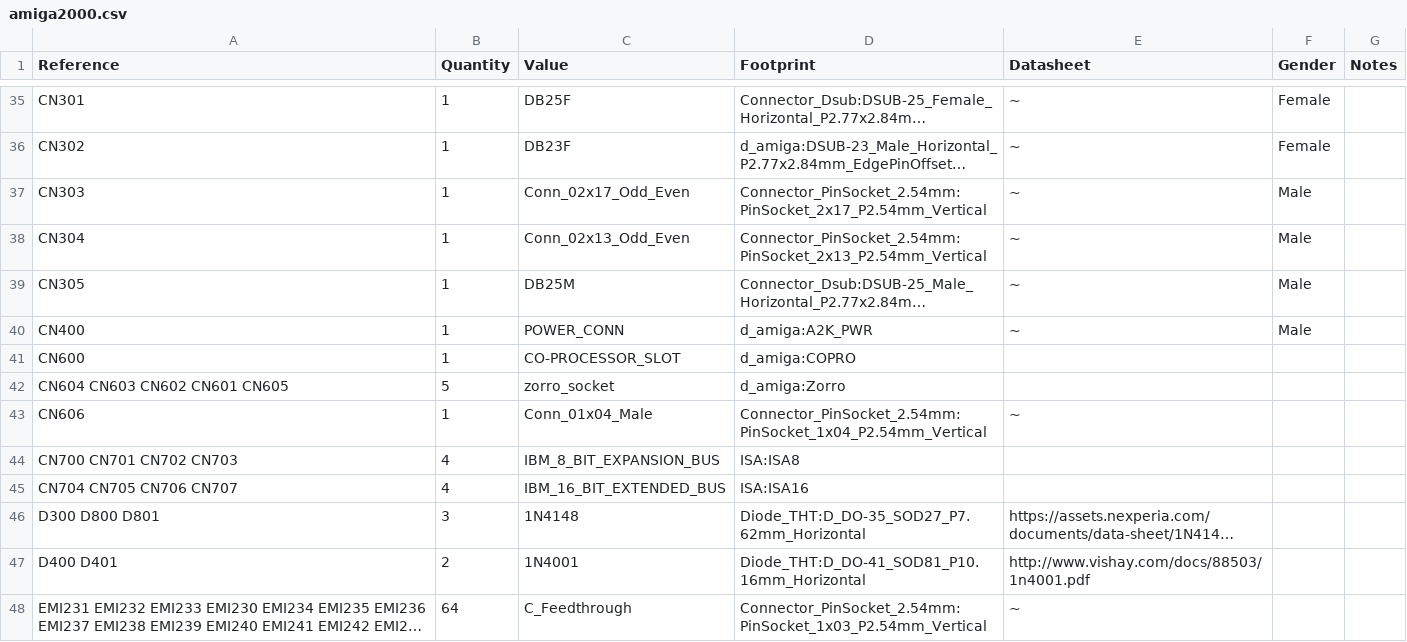
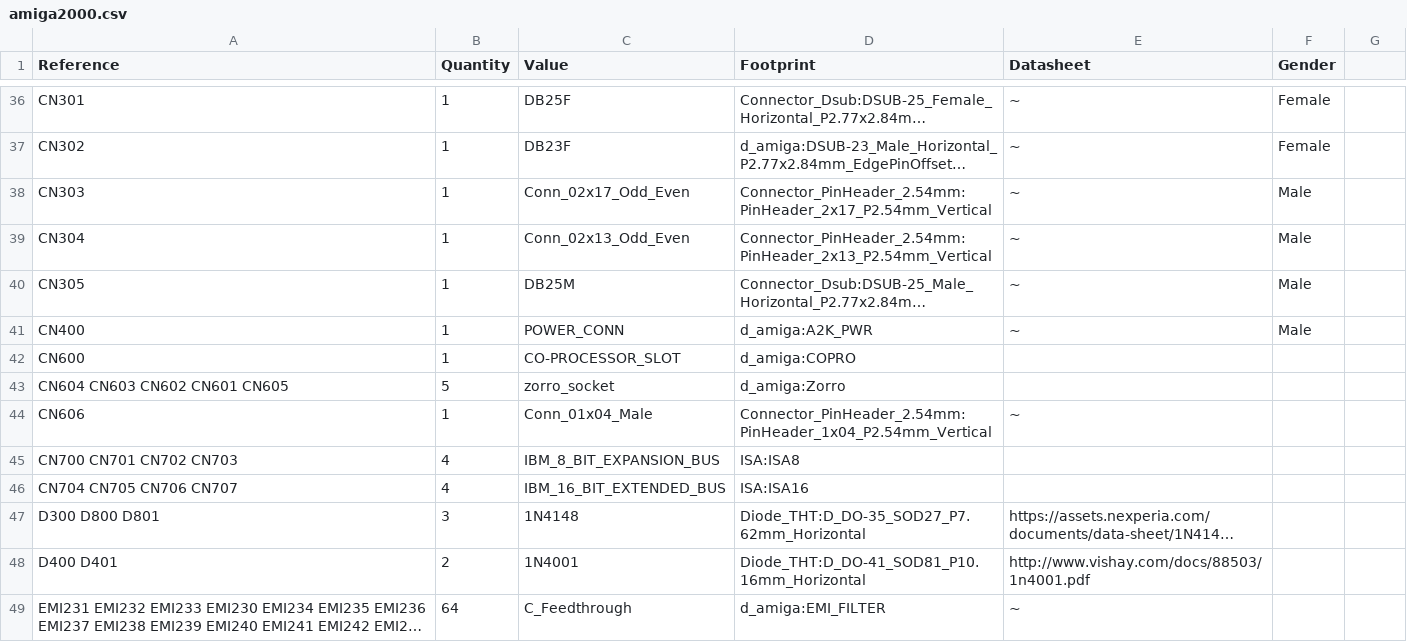
Before and after one commit to rhaamo/kicad-amiga2000, a CSV file: amiga2000.csv, drawn as a sheet; only a part is shown, gaps mark what is left out; long unchanged cells end in …; addresses are those after the commit; the diff covers the shown part only; the diff names each change by its address in the sheet, - before the commit and + after, or states it on an @@ line.

```diff
--- a/amiga2000.csv
+++ b/amiga2000.csv
-G1: Notes
+G1: (empty)
-D38 (Footprint): Connector_PinSocket_2.54mm:PinSocket_2x17_P2.54mm_Vertical
+D38 (Footprint): Connector_PinHeader_2.54mm:PinHeader_2x17_P2.54mm_Vertical
-D39 (Footprint): Connector_PinSocket_2.54mm:PinSocket_2x13_P2.54mm_Vertical
+D39 (Footprint): Connector_PinHeader_2.54mm:PinHeader_2x13_P2.54mm_Vertical
-D44 (Footprint): Connector_PinSocket_2.54mm:PinSocket_1x04_P2.54mm_Vertical
+D44 (Footprint): Connector_PinHeader_2.54mm:PinHeader_1x04_P2.54mm_Vertical
-D49 (Footprint): Connector_PinSocket_2.54mm:PinSocket_1x03_P2.54mm_Vertical
+D49 (Footprint): d_amiga:EMI_FILTER
```
Also changed, not shown: 4 added rows, 1 removed row and 28 edited cells elsewhere in this file, 2 other files.
